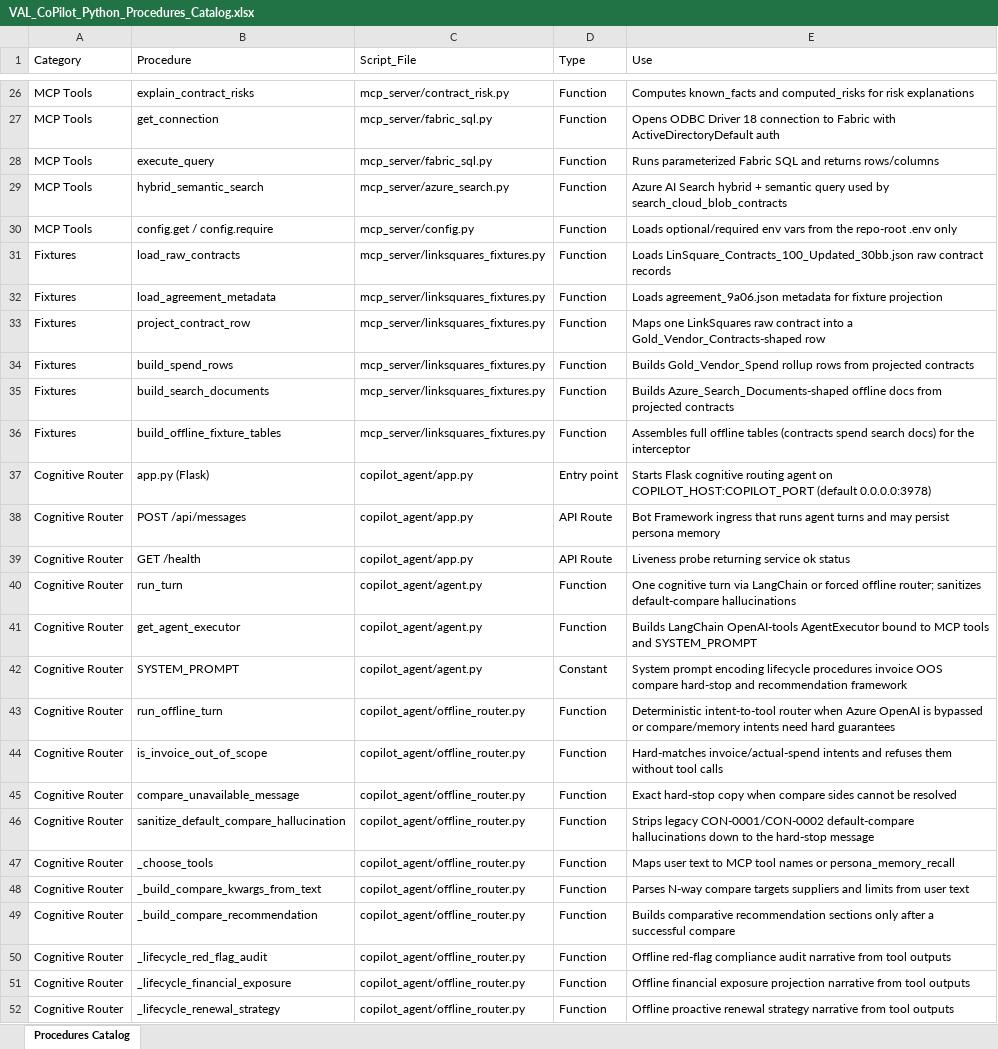
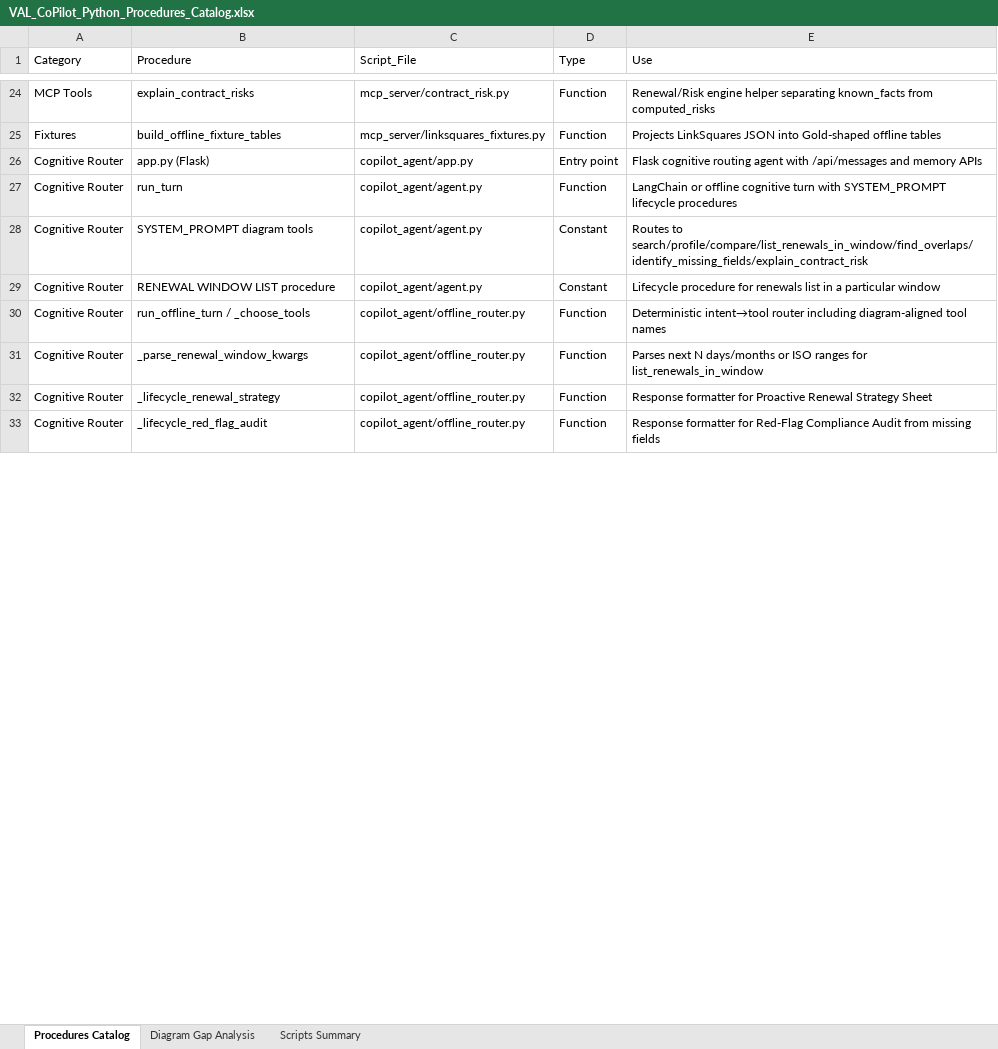
Before and after one commit to booshank/VALAgent, an Excel workbook: docs/VAL_CoPilot_Python_Procedures_Catalog.xlsx, sheet Procedures Catalog, drawn as a sheet; only a part is shown, gaps mark what is left out; values as stored, in another font and other column widths than the file's, no cell formats; removed rows and columns are numbered as before the commit, all else as after; the diff covers the shown part only; the diff names each change by its address in the sheet, - before the commit and + after, or states it on an @@ line.

```diff
--- a/docs/VAL_CoPilot_Python_Procedures_Catalog.xlsx (sheet Procedures Catalog)
+++ b/docs/VAL_CoPilot_Python_Procedures_Catalog.xlsx (sheet Procedures Catalog)
+sheet tab: Diagram Gap Analysis
+sheet tab: Scripts Summary
-E24 (Use): Computes known_facts and computed_risks for risk explanations
+E24 (Use): Renewal/Risk engine helper separating known_facts from computed_risks
-row 27: MCP Tools | get_connection | mcp_server/fabric_sql.py | Function | Opens ODBC Driver 18 connection to Fabric with ActiveDirectoryDefault auth
-row 28: MCP Tools | execute_query | mcp_server/fabric_sql.py | Function | Runs parameterized Fabric SQL and returns rows/columns
-row 29: MCP Tools | hybrid_semantic_search | mcp_server/azure_search.py | Function | Azure AI Search hybrid + semantic query used by search_cloud_blob_contracts
-row 30: MCP Tools | config.get / config.require | mcp_server/config.py | Function | Loads optional/required env vars from the repo-root .env only
-row 31: Fixtures | load_raw_contracts | mcp_server/linksquares_fixtures.py | Function | Loads LinSquare_Contracts_100_Updated_30bb.json raw contract records
-row 32: Fixtures | load_agreement_metadata | mcp_server/linksquares_fixtures.py | Function | Loads agreement_9a06.json metadata for fixture projection
-row 33: Fixtures | project_contract_row | mcp_server/linksquares_fixtures.py | Function | Maps one LinkSquares raw contract into a Gold_Vendor_Contracts-shaped row
-row 34: Fixtures | build_spend_rows | mcp_server/linksquares_fixtures.py | Function | Builds Gold_Vendor_Spend rollup rows from projected contracts
-row 35: Fixtures | build_search_documents | mcp_server/linksquares_fixtures.py | Function | Builds Azure_Search_Documents-shaped offline docs from projected contracts
-E25 (Use): Assembles full offline tables (contracts spend search docs) for the interceptor
+E25 (Use): Projects LinkSquares JSON into Gold-shaped offline tables
-E26 (Use): Starts Flask cognitive routing agent on COPILOT_HOST:COPILOT_PORT (default 0.0.0.0:3978)
+E26 (Use): Flask cognitive routing agent with /api/messages and memory APIs
-row 38: Cognitive Router | POST /api/messages | copilot_agent/app.py | API Route | Bot Framework ingress that runs agent turns and may persist persona memory
-row 39: Cognitive Router | GET /health | copilot_agent/app.py | API Route | Liveness probe returning service ok status
-E27 (Use): One cognitive turn via LangChain or forced offline router; sanitizes default-compare hallucinations
+E27 (Use): LangChain or offline cognitive turn with SYSTEM_PROMPT lifecycle procedures
-row 41: Cognitive Router | get_agent_executor | copilot_agent/agent.py | Function | Builds LangChain OpenAI-tools AgentExecutor bound to MCP tools and SYSTEM_PROMPT
-B28 (Procedure): SYSTEM_PROMPT
+B28 (Procedure): SYSTEM_PROMPT diagram tools
-E28 (Use): System prompt encoding lifecycle procedures invoice OOS compare hard-stop and recommendation framework
+E28 (Use): Routes to search/profile/compare/list_renewals_in_window/find_overlaps/identify_missing_fields/explain_contract_risk
-row 43: Cognitive Router | run_offline_turn | copilot_agent/offline_router.py | Function | Deterministic intent-to-tool router when Azure OpenAI is bypassed or compare/memory intents need hard guarantees
+row 29: Cognitive Router | RENEWAL WINDOW LIST procedure | copilot_agent/agent.py | Constant | Lifecycle procedure for renewals list in a particular window
-B30 (Procedure): is_invoice_out_of_scope
+B30 (Procedure): run_offline_turn / _choose_tools
-E30 (Use): Hard-matches invoice/actual-spend intents and refuses them without tool calls
+E30 (Use): Deterministic intent→tool router including diagram-aligned tool names
-row 45: Cognitive Router | compare_unavailable_message | copilot_agent/offline_router.py | Function | Exact hard-stop copy when compare sides cannot be resolved
-row 46: Cognitive Router | sanitize_default_compare_hallucination | copilot_agent/offline_router.py | Function | Strips legacy CON-0001/CON-0002 default-compare hallucinations down to the hard-stop message
-row 47: Cognitive Router | _choose_tools | copilot_agent/offline_router.py | Function | Maps user text to MCP tool names or persona_memory_recall
-B31 (Procedure): _build_compare_kwargs_from_text
+B31 (Procedure): _parse_renewal_window_kwargs
-E31 (Use): Parses N-way compare targets suppliers and limits from user text
+E31 (Use): Parses next N days/months or ISO ranges for list_renewals_in_window
-B32 (Procedure): _build_compare_recommendation
+B32 (Procedure): _lifecycle_renewal_strategy
-E32 (Use): Builds comparative recommendation sections only after a successful compare
+E32 (Use): Response formatter for Proactive Renewal Strategy Sheet
-E33 (Use): Offline red-flag compliance audit narrative from tool outputs
+E33 (Use): Response formatter for Red-Flag Compliance Audit from missing fields
-row 51: Cognitive Router | _lifecycle_financial_exposure | copilot_agent/offline_router.py | Function | Offline financial exposure projection narrative from tool outputs
-row 52: Cognitive Router | _lifecycle_renewal_strategy | copilot_agent/offline_router.py | Function | Offline proactive renewal strategy narrative from tool outputs
```
Also changed, not shown: 7 added rows, 41 removed rows, 1 moved row and 30 edited cells elsewhere in this sheet, cell formats, 10 other files.
